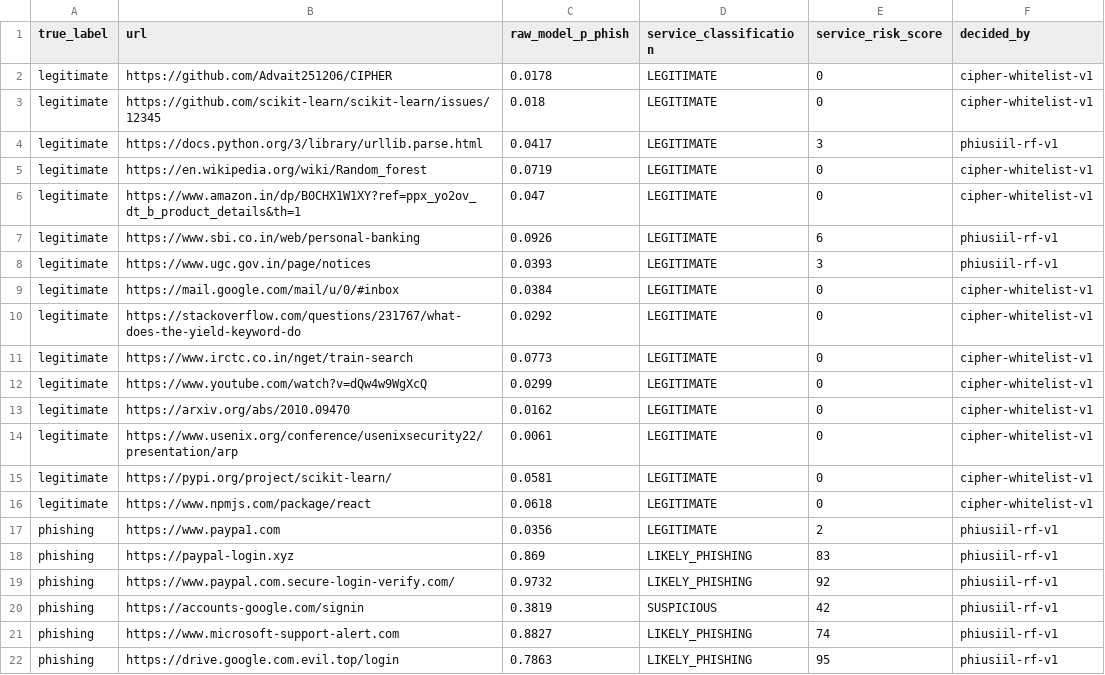
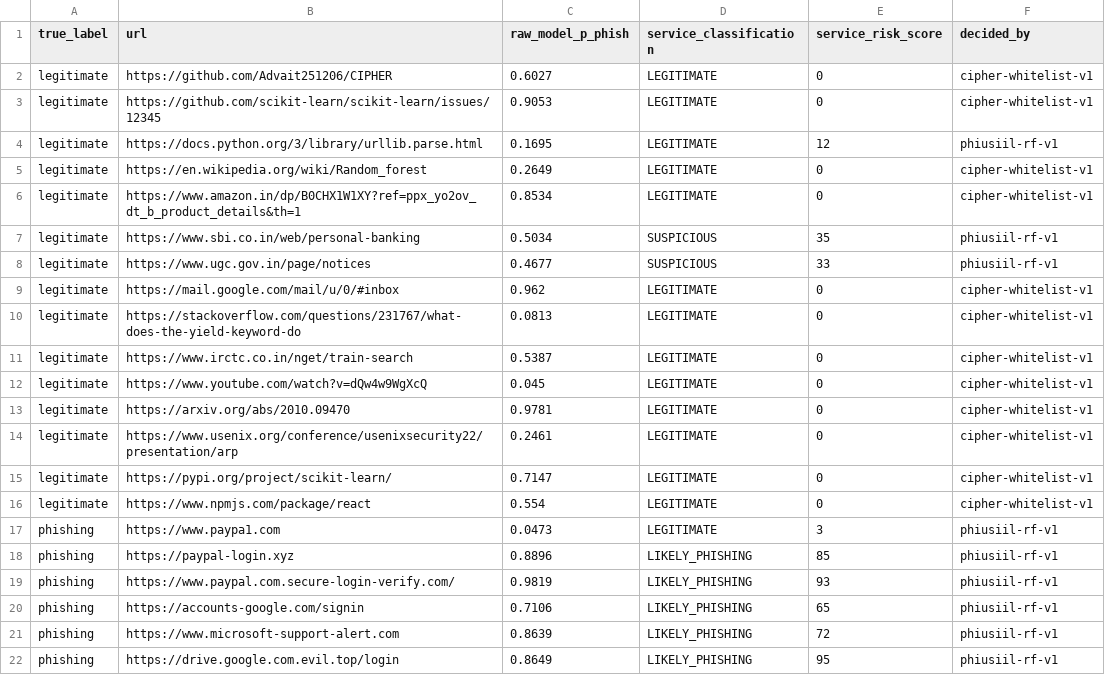
Before and after one commit to Advait251206/CIPHER, a CSV file: backend/artifacts/phishing_probe_after.csv, drawn as a sheet; only a part is shown; the diff covers the shown part only.

Commit message:
fix(phishing): eliminate training leakage and record honest evaluation metrics
- Exclude probe domains from Tranco training augmentation
- Replace probe-copied URL stems with generic synthetic web paths
- Retrain RandomForest model (98.09% test acc, 1.52% FPR on PhiUSIIL)
- Update probe logs: 9/15 raw FP on probe URLs, 0/15 on service

```diff
--- a/backend/artifacts/phishing_probe_after.csv
+++ b/backend/artifacts/phishing_probe_after.csv
@@ -1,22 +1,22 @@
 true_label,url,raw_model_p_phish,service_classification,service_risk_score,decided_by
-legitimate,https://github.com/Advait251206/CIPHER,0.0178,LEGITIMATE,0,cipher-whitelist-v1
-legitimate,https://github.com/scikit-learn/scikit-learn/issues/12345,0.018,LEGITIMATE,0,cipher-whitelist-v1
-legitimate,https://docs.python.org/3/library/urllib.parse.html,0.0417,LEGITIMATE,3,phiusiil-rf-v1
-legitimate,https://en.wikipedia.org/wiki/Random_forest,0.0719,LEGITIMATE,0,cipher-whitelist-v1
-legitimate,https://www.amazon.in/dp/B0CHX1W1XY?ref=ppx_yo2ov_dt_b_product_details&th=1,0.047,LEGITIMATE,0,cipher-whitelist-v1
-legitimate,https://www.sbi.co.in/web/personal-banking,0.0926,LEGITIMATE,6,phiusiil-rf-v1
-legitimate,https://www.ugc.gov.in/page/notices,0.0393,LEGITIMATE,3,phiusiil-rf-v1
-legitimate,https://mail.google.com/mail/u/0/#inbox,0.0384,LEGITIMATE,0,cipher-whitelist-v1
-legitimate,https://stackoverflow.com/questions/231767/what-does-the-yield-keyword-do,0.0292,LEGITIMATE,0,cipher-whitelist-v1
-legitimate,https://www.irctc.co.in/nget/train-search,0.0773,LEGITIMATE,0,cipher-whitelist-v1
-legitimate,https://www.youtube.com/watch?v=dQw4w9WgXcQ,0.0299,LEGITIMATE,0,cipher-whitelist-v1
-legitimate,https://arxiv.org/abs/2010.09470,0.0162,LEGITIMATE,0,cipher-whitelist-v1
-legitimate,https://www.usenix.org/conference/usenixsecurity22/presentation/arp,0.0061,LEGITIMATE,0,cipher-whitelist-v1
-legitimate,https://pypi.org/project/scikit-learn/,0.0581,LEGITIMATE,0,cipher-whitelist-v1
-legitimate,https://www.npmjs.com/package/react,0.0618,LEGITIMATE,0,cipher-whitelist-v1
-phishing,https://www.paypa1.com,0.0356,LEGITIMATE,2,phiusiil-rf-v1
-phishing,https://paypal-login.xyz,0.869,LIKELY_PHISHING,83,phiusiil-rf-v1
-phishing,https://www.paypal.com.secure-login-verify.com/,0.9732,LIKELY_PHISHING,92,phiusiil-rf-v1
-phishing,https://accounts-google.com/signin,0.3819,SUSPICIOUS,42,phiusiil-rf-v1
-phishing,https://www.microsoft-support-alert.com,0.8827,LIKELY_PHISHING,74,phiusiil-rf-v1
-phishing,https://drive.google.com.evil.top/login,0.7863,LIKELY_PHISHING,95,phiusiil-rf-v1
+legitimate,https://github.com/Advait251206/CIPHER,0.6027,LEGITIMATE,0,cipher-whitelist-v1
+legitimate,https://github.com/scikit-learn/scikit-learn/issues/12345,0.9053,LEGITIMATE,0,cipher-whitelist-v1
+legitimate,https://docs.python.org/3/library/urllib.parse.html,0.1695,LEGITIMATE,12,phiusiil-rf-v1
+legitimate,https://en.wikipedia.org/wiki/Random_forest,0.2649,LEGITIMATE,0,cipher-whitelist-v1
+legitimate,https://www.amazon.in/dp/B0CHX1W1XY?ref=ppx_yo2ov_dt_b_product_details&th=1,0.8534,LEGITIMATE,0,cipher-whitelist-v1
+legitimate,https://www.sbi.co.in/web/personal-banking,0.5034,SUSPICIOUS,35,phiusiil-rf-v1
+legitimate,https://www.ugc.gov.in/page/notices,0.4677,SUSPICIOUS,33,phiusiil-rf-v1
+legitimate,https://mail.google.com/mail/u/0/#inbox,0.962,LEGITIMATE,0,cipher-whitelist-v1
+legitimate,https://stackoverflow.com/questions/231767/what-does-the-yield-keyword-do,0.0813,LEGITIMATE,0,cipher-whitelist-v1
+legitimate,https://www.irctc.co.in/nget/train-search,0.5387,LEGITIMATE,0,cipher-whitelist-v1
+legitimate,https://www.youtube.com/watch?v=dQw4w9WgXcQ,0.045,LEGITIMATE,0,cipher-whitelist-v1
+legitimate,https://arxiv.org/abs/2010.09470,0.9781,LEGITIMATE,0,cipher-whitelist-v1
+legitimate,https://www.usenix.org/conference/usenixsecurity22/presentation/arp,0.2461,LEGITIMATE,0,cipher-whitelist-v1
+legitimate,https://pypi.org/project/scikit-learn/,0.7147,LEGITIMATE,0,cipher-whitelist-v1
+legitimate,https://www.npmjs.com/package/react,0.554,LEGITIMATE,0,cipher-whitelist-v1
+phishing,https://www.paypa1.com,0.0473,LEGITIMATE,3,phiusiil-rf-v1
+phishing,https://paypal-login.xyz,0.8896,LIKELY_PHISHING,85,phiusiil-rf-v1
+phishing,https://www.paypal.com.secure-login-verify.com/,0.9819,LIKELY_PHISHING,93,phiusiil-rf-v1
+phishing,https://accounts-google.com/signin,0.7106,LIKELY_PHISHING,65,phiusiil-rf-v1
+phishing,https://www.microsoft-support-alert.com,0.8639,LIKELY_PHISHING,72,phiusiil-rf-v1
+phishing,https://drive.google.com.evil.top/login,0.8649,LIKELY_PHISHING,95,phiusiil-rf-v1
```
Also changed, not shown: 8 edited cells elsewhere in this file, 7 other files.
